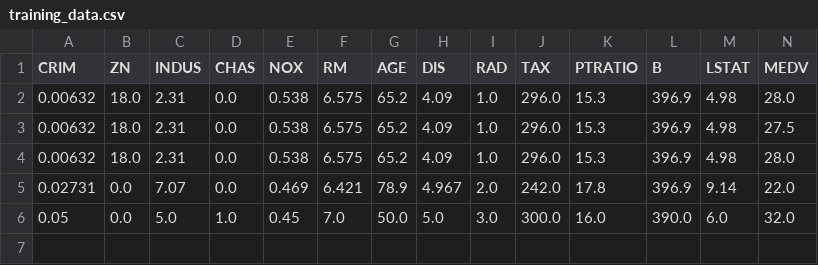
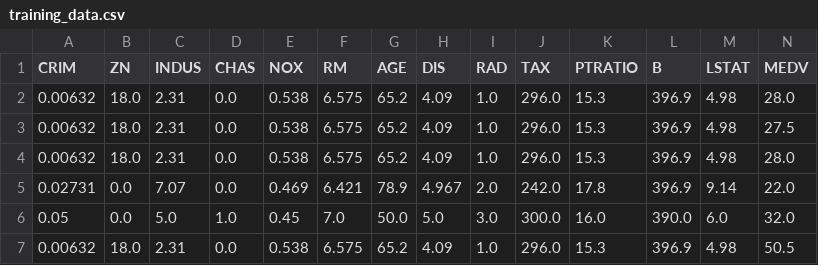
Before and after one commit to andresmauriciov94-web/housing-v1, a CSV file: training_data.csv, drawn as a sheet; the diff names each change by its address in the sheet, - before the commit and + after, or states it on an @@ line.

```diff
--- a/training_data.csv
+++ b/training_data.csv
+row 7: 0.00632 | 18.0 | 2.31 | 0.0 | 0.538 | 6.575 | 65.2 | 4.09 | 1.0 | 296.0 | 15.3 | 396.9 | 4.98 | 50.5
```
Also changed, not shown: predictions_log.csv, 1 other file.
